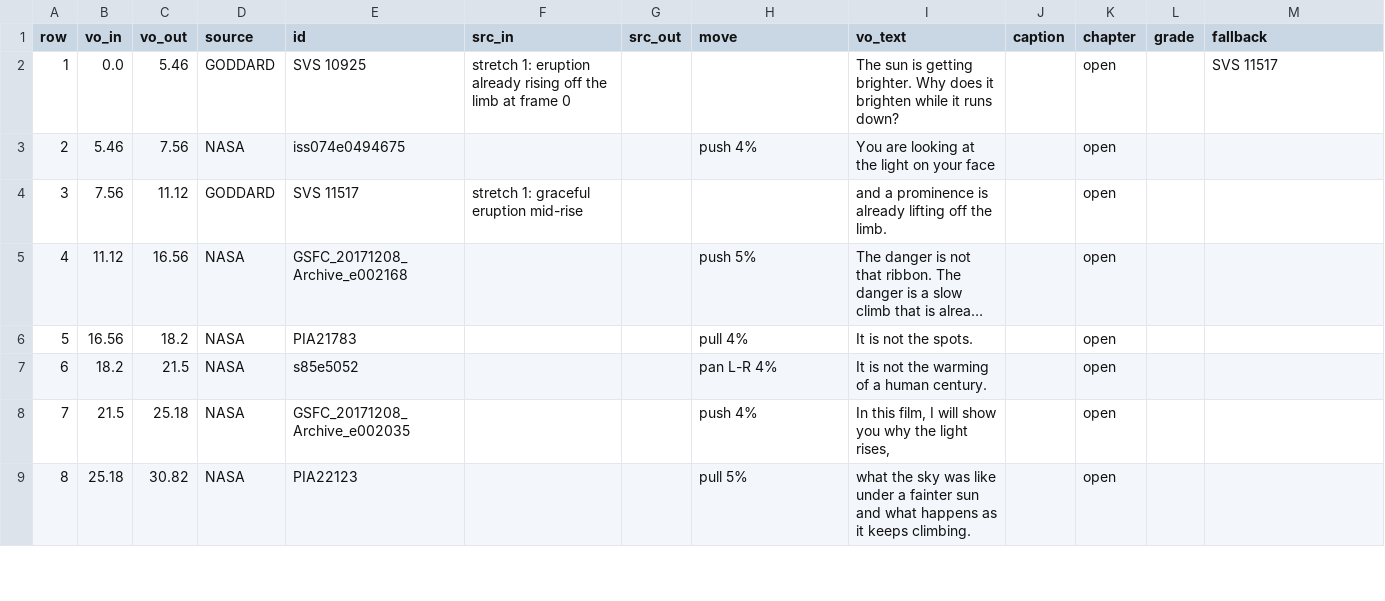
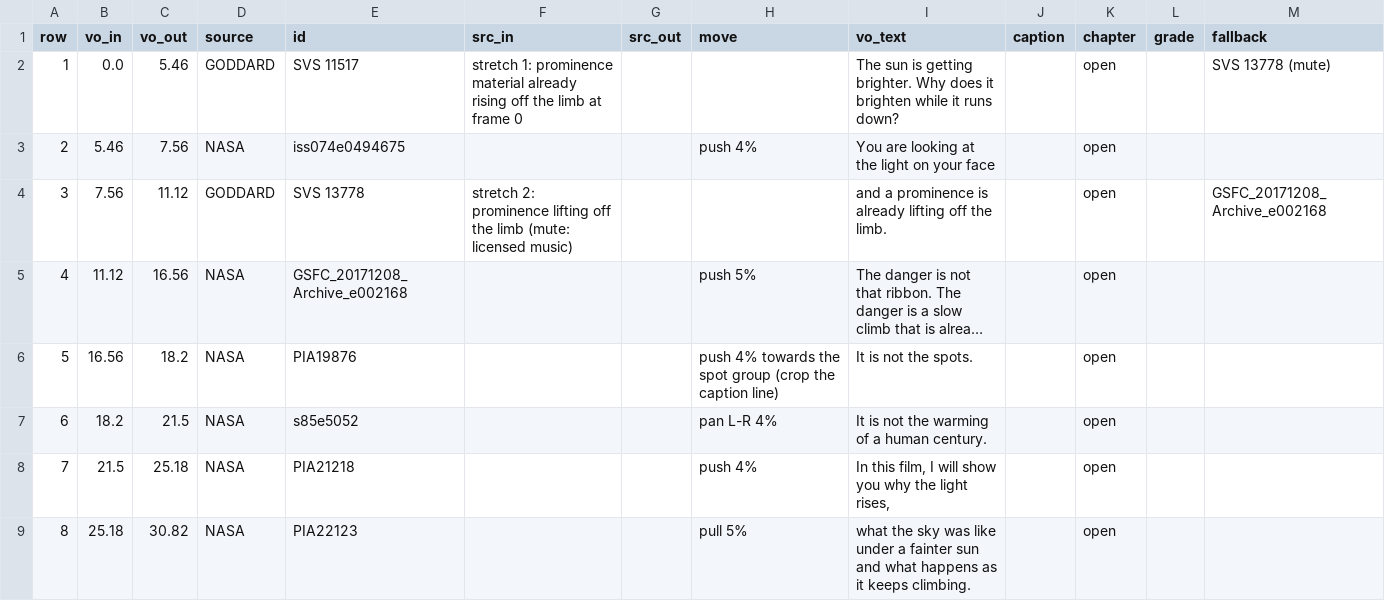
Before and after one commit to TheLaughingGod1986/orbit-with-ben, a CSV file: 02_Video-Projects/022_Is-the-Sun-Getting-Brighter/07_Edit-Project/shot_list_v01.csv, drawn as a sheet; only a part is shown; long unchanged cells end in …; the diff covers the shown part only; the diff names each change by its address in the sheet, - before the commit and + after, or states it on an @@ line.

```diff
--- a/02_Video-Projects/022_Is-the-Sun-Getting-Brighter/07_Edit-Project/shot_list_v01.csv
+++ b/02_Video-Projects/022_Is-the-Sun-Getting-Brighter/07_Edit-Project/shot_list_v01.csv
-E2 (id): SVS 10925
+E2 (id): SVS 11517
-F2 (src_in): stretch 1: eruption already rising…
+F2 (src_in): stretch 1: prominence material already rising…
-M2 (fallback): SVS 11517
+M2 (fallback): SVS 13778 (mute)
-E4 (id): SVS 11517
+E4 (id): SVS 13778
-F4 (src_in): stretch 1: graceful eruption mid-rise
+F4 (src_in): stretch 2: prominence lifting off the limb (mute: licensed music)
-M4 (fallback): (empty)
+M4 (fallback): GSFC_20171208_Archive_e002168
-E6 (id): PIA21783
+E6 (id): PIA19876
-H6 (move): pull 4%
+H6 (move): push 4% towards the spot group (crop the caption line)
-E8 (id): GSFC_20171208_Archive_e002035
+E8 (id): PIA21218
```
Also changed, not shown: 27 edited cells elsewhere in this file, 7 other files.
